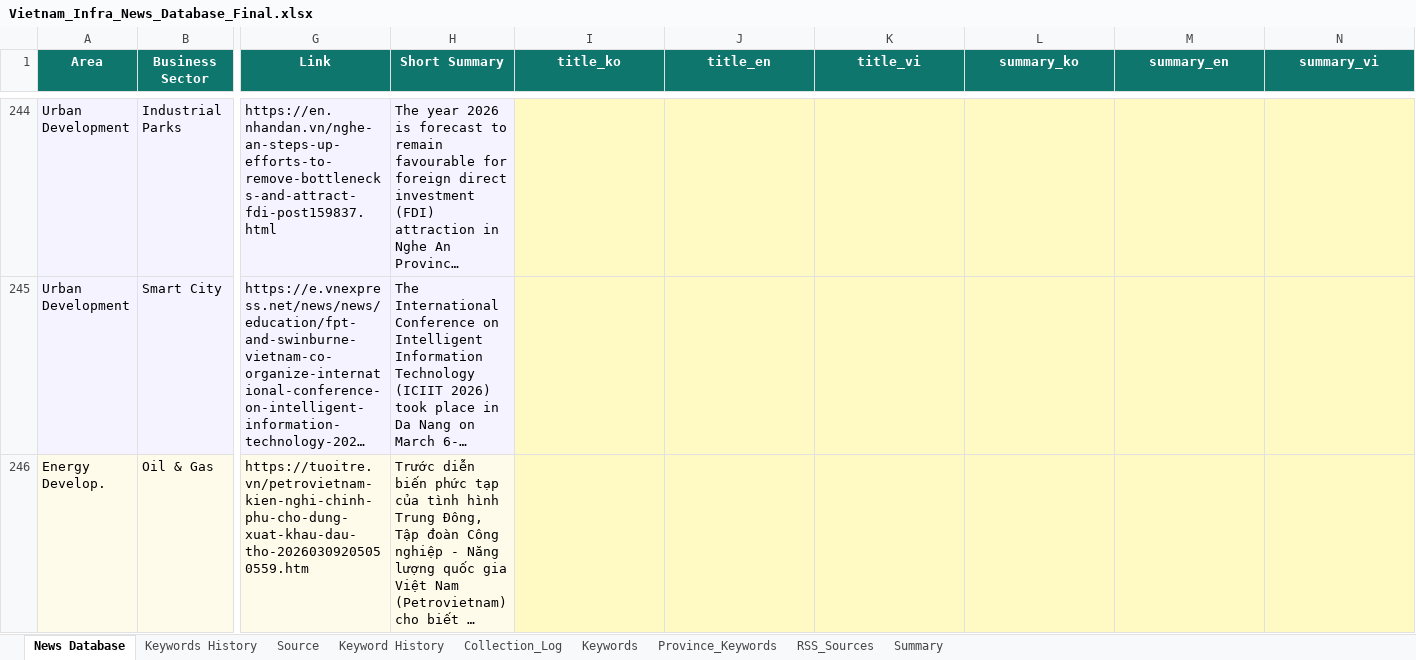
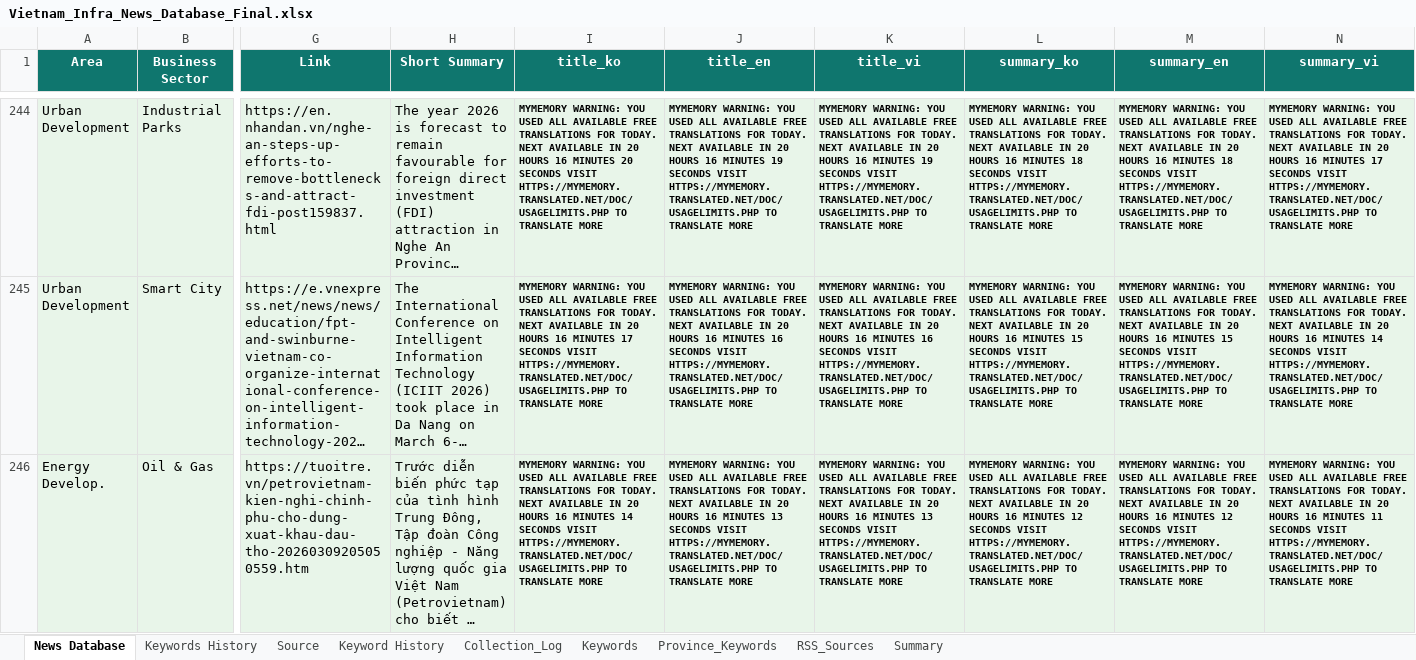
Before and after one commit to hms4792/vietnam-infra-news, an Excel workbook: data/database/Vietnam_Infra_News_Database_Final.xlsx, sheet News Database, drawn as a sheet; only a part is shown, gaps mark what is left out; long unchanged cells end in …; values as stored, in another font and other column widths than the file's, no borders; the diff covers the shown part only; the diff names each change by its address in the sheet, - before the commit and + after, or states it on an @@ line.

```diff
--- a/data/database/Vietnam_Infra_News_Database_Final.xlsx (sheet News Database)
+++ b/data/database/Vietnam_Infra_News_Database_Final.xlsx (sheet News Database)
-I244:N246 fill: #FFF9C4
+I244:N246 fill: #E8F5E9
-I244 (title_ko): (empty)
+I244 (title_ko): MYMEMORY WARNING: YOU USED ALL AVAILABLE FREE TRANSLATIONS FOR TODAY. NEXT AVAILABLE IN 20 HOURS 16 MINUTES 20 SECONDS VISIT HTTPS://MYMEMORY.TRANSLATED.NET/DOC/USAGELIMITS.PHP TO TRANSLATE MORE
-J244 (title_en): (empty)
+J244 (title_en): MYMEMORY WARNING: YOU USED ALL AVAILABLE FREE TRANSLATIONS FOR TODAY. NEXT AVAILABLE IN 20 HOURS 16 MINUTES 19 SECONDS VISIT HTTPS://MYMEMORY.TRANSLATED.NET/DOC/USAGELIMITS.PHP TO TRANSLATE MORE
-K244 (title_vi): (empty)
+K244 (title_vi): MYMEMORY WARNING: YOU USED ALL AVAILABLE FREE TRANSLATIONS FOR TODAY. NEXT AVAILABLE IN 20 HOURS 16 MINUTES 19 SECONDS VISIT HTTPS://MYMEMORY.TRANSLATED.NET/DOC/USAGELIMITS.PHP TO TRANSLATE MORE
-L244 (summary_ko): (empty)
+L244 (summary_ko): MYMEMORY WARNING: YOU USED ALL AVAILABLE FREE TRANSLATIONS FOR TODAY. NEXT AVAILABLE IN 20 HOURS 16 MINUTES 18 SECONDS VISIT HTTPS://MYMEMORY.TRANSLATED.NET/DOC/USAGELIMITS.PHP TO TRANSLATE MORE
-M244 (summary_en): (empty)
+M244 (summary_en): MYMEMORY WARNING: YOU USED ALL AVAILABLE FREE TRANSLATIONS FOR TODAY. NEXT AVAILABLE IN 20 HOURS 16 MINUTES 18 SECONDS VISIT HTTPS://MYMEMORY.TRANSLATED.NET/DOC/USAGELIMITS.PHP TO TRANSLATE MORE
-N244 (summary_vi): (empty)
+N244 (summary_vi): MYMEMORY WARNING: YOU USED ALL AVAILABLE FREE TRANSLATIONS FOR TODAY. NEXT AVAILABLE IN 20 HOURS 16 MINUTES 17 SECONDS VISIT HTTPS://MYMEMORY.TRANSLATED.NET/DOC/USAGELIMITS.PHP TO TRANSLATE MORE
-I245 (title_ko): (empty)
+I245 (title_ko): MYMEMORY WARNING: YOU USED ALL AVAILABLE FREE TRANSLATIONS FOR TODAY. NEXT AVAILABLE IN 20 HOURS 16 MINUTES 17 SECONDS VISIT HTTPS://MYMEMORY.TRANSLATED.NET/DOC/USAGELIMITS.PHP TO TRANSLATE MORE
-J245 (title_en): (empty)
+J245 (title_en): MYMEMORY WARNING: YOU USED ALL AVAILABLE FREE TRANSLATIONS FOR TODAY. NEXT AVAILABLE IN 20 HOURS 16 MINUTES 16 SECONDS VISIT HTTPS://MYMEMORY.TRANSLATED.NET/DOC/USAGELIMITS.PHP TO TRANSLATE MORE
-K245 (title_vi): (empty)
+K245 (title_vi): MYMEMORY WARNING: YOU USED ALL AVAILABLE FREE TRANSLATIONS FOR TODAY. NEXT AVAILABLE IN 20 HOURS 16 MINUTES 16 SECONDS VISIT HTTPS://MYMEMORY.TRANSLATED.NET/DOC/USAGELIMITS.PHP TO TRANSLATE MORE
-L245 (summary_ko): (empty)
+L245 (summary_ko): MYMEMORY WARNING: YOU USED ALL AVAILABLE FREE TRANSLATIONS FOR TODAY. NEXT AVAILABLE IN 20 HOURS 16 MINUTES 15 SECONDS VISIT HTTPS://MYMEMORY.TRANSLATED.NET/DOC/USAGELIMITS.PHP TO TRANSLATE MORE
-M245 (summary_en): (empty)
+M245 (summary_en): MYMEMORY WARNING: YOU USED ALL AVAILABLE FREE TRANSLATIONS FOR TODAY. NEXT AVAILABLE IN 20 HOURS 16 MINUTES 15 SECONDS VISIT HTTPS://MYMEMORY.TRANSLATED.NET/DOC/USAGELIMITS.PHP TO TRANSLATE MORE
-N245 (summary_vi): (empty)
+N245 (summary_vi): MYMEMORY WARNING: YOU USED ALL AVAILABLE FREE TRANSLATIONS FOR TODAY. NEXT AVAILABLE IN 20 HOURS 16 MINUTES 14 SECONDS VISIT HTTPS://MYMEMORY.TRANSLATED.NET/DOC/USAGELIMITS.PHP TO TRANSLATE MORE
-I246 (title_ko): (empty)
+I246 (title_ko): MYMEMORY WARNING: YOU USED ALL AVAILABLE FREE TRANSLATIONS FOR TODAY. NEXT AVAILABLE IN 20 HOURS 16 MINUTES 14 SECONDS VISIT HTTPS://MYMEMORY.TRANSLATED.NET/DOC/USAGELIMITS.PHP TO TRANSLATE MORE
-J246 (title_en): (empty)
+J246 (title_en): MYMEMORY WARNING: YOU USED ALL AVAILABLE FREE TRANSLATIONS FOR TODAY. NEXT AVAILABLE IN 20 HOURS 16 MINUTES 13 SECONDS VISIT HTTPS://MYMEMORY.TRANSLATED.NET/DOC/USAGELIMITS.PHP TO TRANSLATE MORE
-K246 (title_vi): (empty)
+K246 (title_vi): MYMEMORY WARNING: YOU USED ALL AVAILABLE FREE TRANSLATIONS FOR TODAY. NEXT AVAILABLE IN 20 HOURS 16 MINUTES 13 SECONDS VISIT HTTPS://MYMEMORY.TRANSLATED.NET/DOC/USAGELIMITS.PHP TO TRANSLATE MORE
-L246 (summary_ko): (empty)
+L246 (summary_ko): MYMEMORY WARNING: YOU USED ALL AVAILABLE FREE TRANSLATIONS FOR TODAY. NEXT AVAILABLE IN 20 HOURS 16 MINUTES 12 SECONDS VISIT HTTPS://MYMEMORY.TRANSLATED.NET/DOC/USAGELIMITS.PHP TO TRANSLATE MORE
-M246 (summary_en): (empty)
+M246 (summary_en): MYMEMORY WARNING: YOU USED ALL AVAILABLE FREE TRANSLATIONS FOR TODAY. NEXT AVAILABLE IN 20 HOURS 16 MINUTES 12 SECONDS VISIT HTTPS://MYMEMORY.TRANSLATED.NET/DOC/USAGELIMITS.PHP TO TRANSLATE MORE
-N246 (summary_vi): (empty)
+N246 (summary_vi): MYMEMORY WARNING: YOU USED ALL AVAILABLE FREE TRANSLATIONS FOR TODAY. NEXT AVAILABLE IN 20 HOURS 16 MINUTES 11 SECONDS VISIT HTTPS://MYMEMORY.TRANSLATED.NET/DOC/USAGELIMITS.PHP TO TRANSLATE MORE
```
Also changed, not shown: 102 edited cells and cell formats elsewhere in this sheet, 3 other files.
